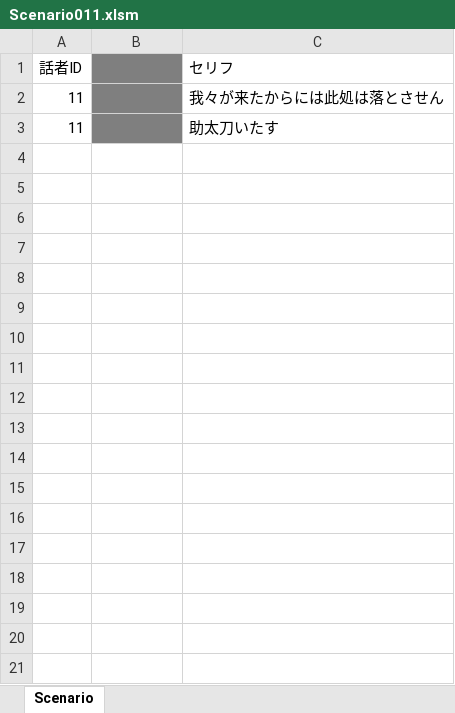
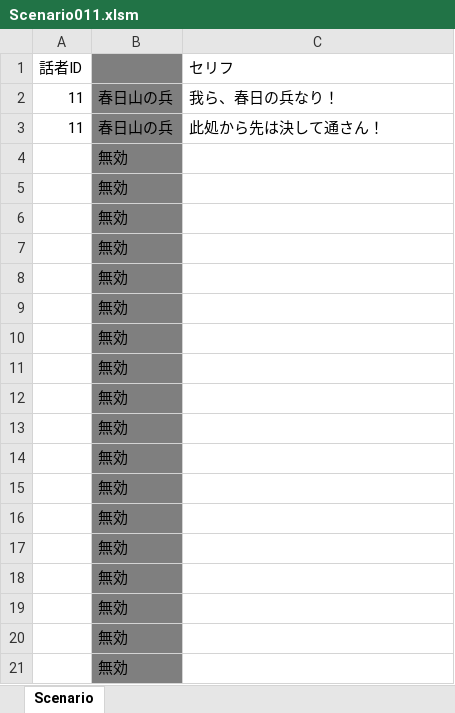
Before and after one commit to KobayashiMaito/JJC_SocialGame_2023, an Excel workbook: ETC/FixData/2_Scenario/Scenario011.xlsm, sheet Scenario, drawn as a sheet; values as stored, in another font and other column widths than the file's, no borders; removed rows and columns are numbered as before the commit, all else as after; the diff names each change by its address in the sheet, - before the commit and + after, or states it on an @@ line.

```diff
--- a/ETC/FixData/2_Scenario/Scenario011.xlsm (sheet Scenario)
+++ b/ETC/FixData/2_Scenario/Scenario011.xlsm (sheet Scenario)
+row 2: 11 | 春日山の兵 | 我ら、春日の兵なり！
-B3: (empty)
+B3: 春日山の兵
-C3 (セリフ): 我々が来たからには此処は落とさせん
+C3 (セリフ): 此処から先は決して通さん！
-row 3: 11 |  | 助太刀いたす
+row 4:  | 無効
+row 5:  | 無効
+row 6:  | 無効
+row 7:  | 無効
+row 8:  | 無効
+row 9:  | 無効
+row 10:  | 無効
+row 11:  | 無効
+row 12:  | 無効
+row 13:  | 無効
+row 14:  | 無効
+row 15:  | 無効
+row 16:  | 無効
+row 17:  | 無効
+row 18:  | 無効
+row 19:  | 無効
+row 20:  | 無効
+row 21:  | 無効
```
Also changed, not shown: 8 other files.
